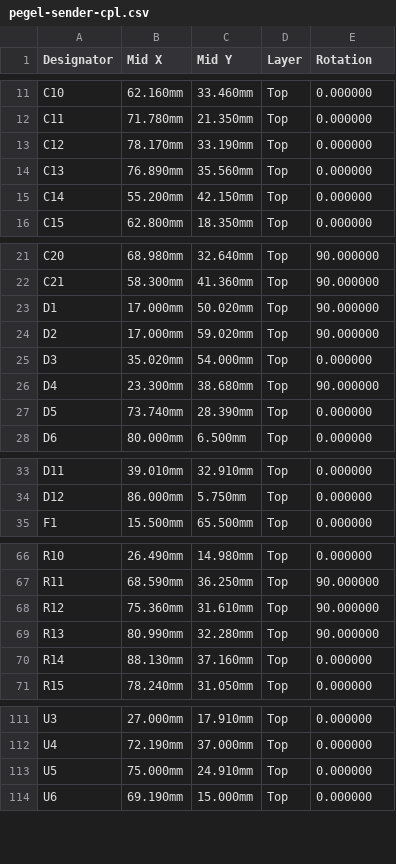
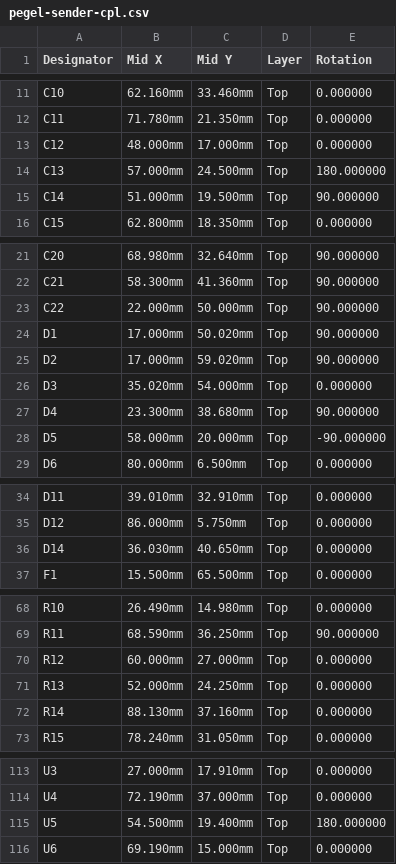
Before and after one commit to veitforabetterworld/pegel-mesh, a CSV file: hardware/pegel-sender/fab/pegel-sender-cpl.csv, drawn as a sheet; only a part is shown, gaps mark what is left out; the diff covers the shown part only.

Commit message:
hardware: circuit simulation, component stress and trace check with fixes
SPICE suite (verify/) built from design.py: 19 operating cases, sweeps,
long-term run, IPC-2221 trace check; firmware host tests with emulated
probe, SC16IS740 and INA226.

Fixes found by it: D14 blocks battery backfeed into the heater, MPPT
detection on DC_F with hysteresis, more input capacitance (C4 1210, C22),
new frost thresholds, LM2735 boost for 200 mA probe peaks, battery-low
hysteresis in firmware. Board: fixed 1.2 mm tracks L1-R1-R8, D3 and
protection FET ground vias, B.Cu keepout under the FETs.

```diff
--- a/hardware/pegel-sender/fab/pegel-sender-cpl.csv
+++ b/hardware/pegel-sender/fab/pegel-sender-cpl.csv
@@ -12,5 +12,5 @@ C10,62.160mm,33.460mm,Top,0.000000
 C11,71.780mm,21.350mm,Top,0.000000
-C12,78.170mm,33.190mm,Top,0.000000
-C13,76.890mm,35.560mm,Top,0.000000
-C14,55.200mm,42.150mm,Top,0.000000
+C12,48.000mm,17.000mm,Top,0.000000
+C13,57.000mm,24.500mm,Top,180.000000
+C14,51.000mm,19.500mm,Top,90.000000
 C15,62.800mm,18.350mm,Top,0.000000
@@ -22,2 +22,3 @@ C20,68.980mm,32.640mm,Top,90.000000
 C21,58.300mm,41.360mm,Top,90.000000
+C22,22.000mm,50.000mm,Top,90.000000
 D1,17.000mm,50.020mm,Top,90.000000
@@ -26,3 +27,3 @@ D3,35.020mm,54.000mm,Top,0.000000
 D4,23.300mm,38.680mm,Top,90.000000
-D5,73.740mm,28.390mm,Top,0.000000
+D5,58.000mm,20.000mm,Top,-90.000000
 D6,80.000mm,6.500mm,Top,0.000000
@@ -34,2 +35,3 @@ D11,39.010mm,32.910mm,Top,0.000000
 D12,86.000mm,5.750mm,Top,0.000000
+D14,36.030mm,40.650mm,Top,0.000000
 F1,15.500mm,65.500mm,Top,0.000000
@@ -67,4 +69,4 @@ R10,26.490mm,14.980mm,Top,0.000000
 R11,68.590mm,36.250mm,Top,90.000000
-R12,75.360mm,31.610mm,Top,90.000000
-R13,80.990mm,32.280mm,Top,90.000000
+R12,60.000mm,27.000mm,Top,0.000000
+R13,52.000mm,24.250mm,Top,0.000000
 R14,88.130mm,37.160mm,Top,0.000000
@@ -112,3 +114,3 @@ U3,27.000mm,17.910mm,Top,0.000000
 U4,72.190mm,37.000mm,Top,0.000000
-U5,75.000mm,24.910mm,Top,0.000000
+U5,54.500mm,19.400mm,Top,180.000000
 U6,69.190mm,15.000mm,Top,0.000000
```
Also changed, not shown: 3 edited cells elsewhere in this file, hardware/pegel-sender/fab/pegel-sender-bom.csv, 54 other files.
